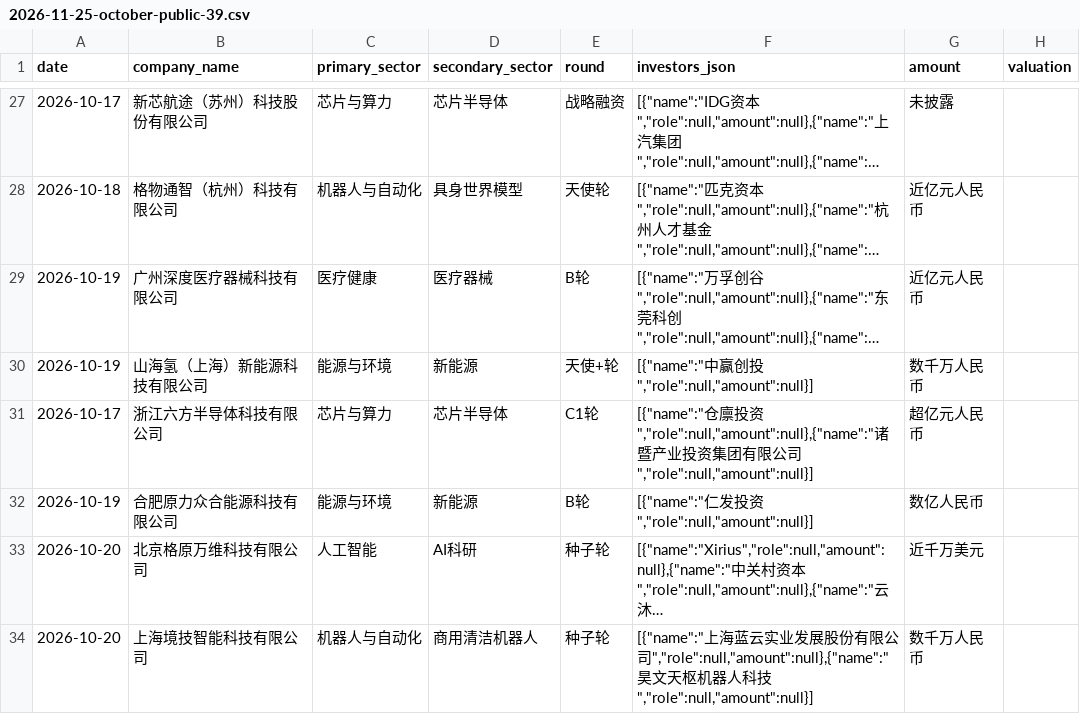
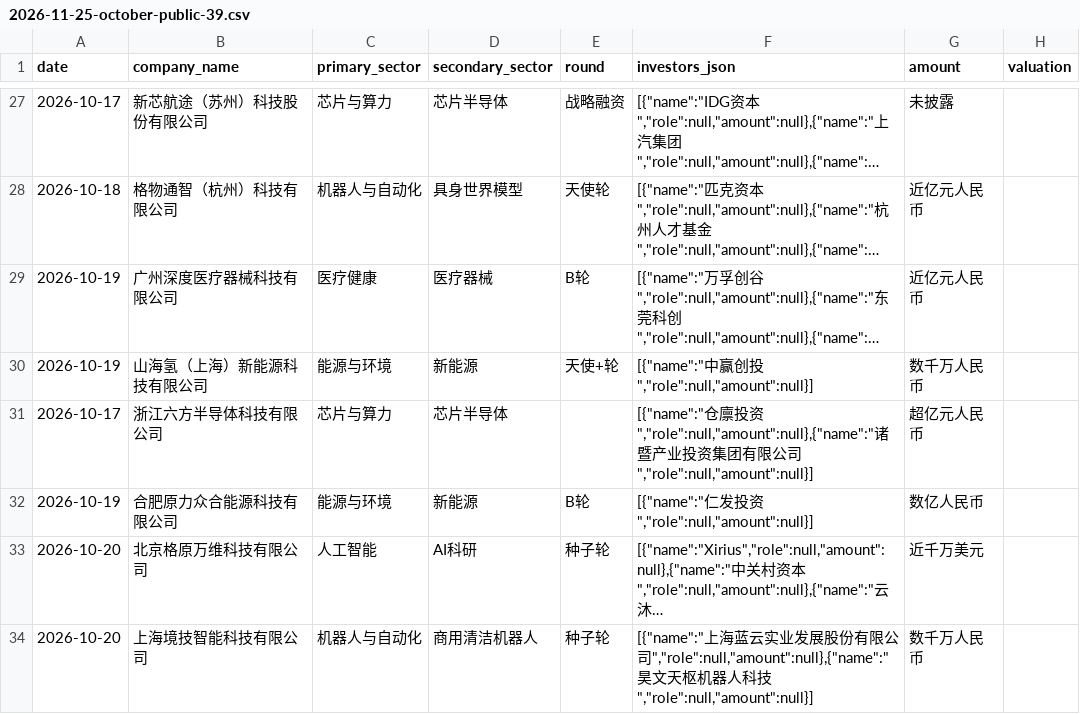
Before and after one commit to EthanShang777/guanshi-pilot, a CSV file: historical-financing/2026-11-25-october-public-39.csv, drawn as a sheet; only a part is shown, gaps mark what is left out; long unchanged cells end in …; the diff names each change by its address in the sheet, - before the commit and + after, or states it on an @@ line.

Commit message:
Retain Liufang Semiconductor's source through the reviewed round correction

```diff
--- a/historical-financing/2026-11-25-october-public-39.csv
+++ b/historical-financing/2026-11-25-october-public-39.csv
-E31 (round): C1轮
+E31 (round): (empty)
```
